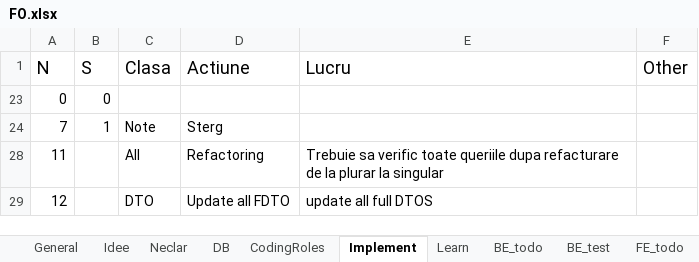
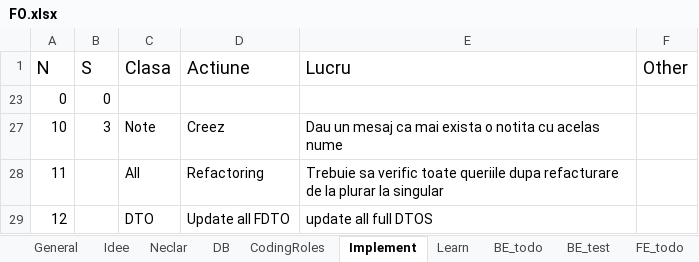
Before and after one commit to CristianGivan/FO, an Excel workbook: FO.xlsx, sheet Implement, drawn as a sheet; only a part is shown; values as stored, in another font and other column widths than the file's, no borders; table styles not drawn; removed rows and columns are numbered as before the commit, all else as after; the diff names each change by its address in the sheet, - before the commit and + after, or states it on an @@ line.

Commit message:
Note	Delete

```diff
--- a/FO.xlsx (sheet Implement)
+++ b/FO.xlsx (sheet Implement)
-row 24: 7 | 1 | Note | Sterg
@@ row 27 unhidden: 10 | 3 | Note | Creez | Dau un mesaj ca mai exista o notita cu acelas nume @@
```
Also changed, not shown: hidden cells, 4 other files.
